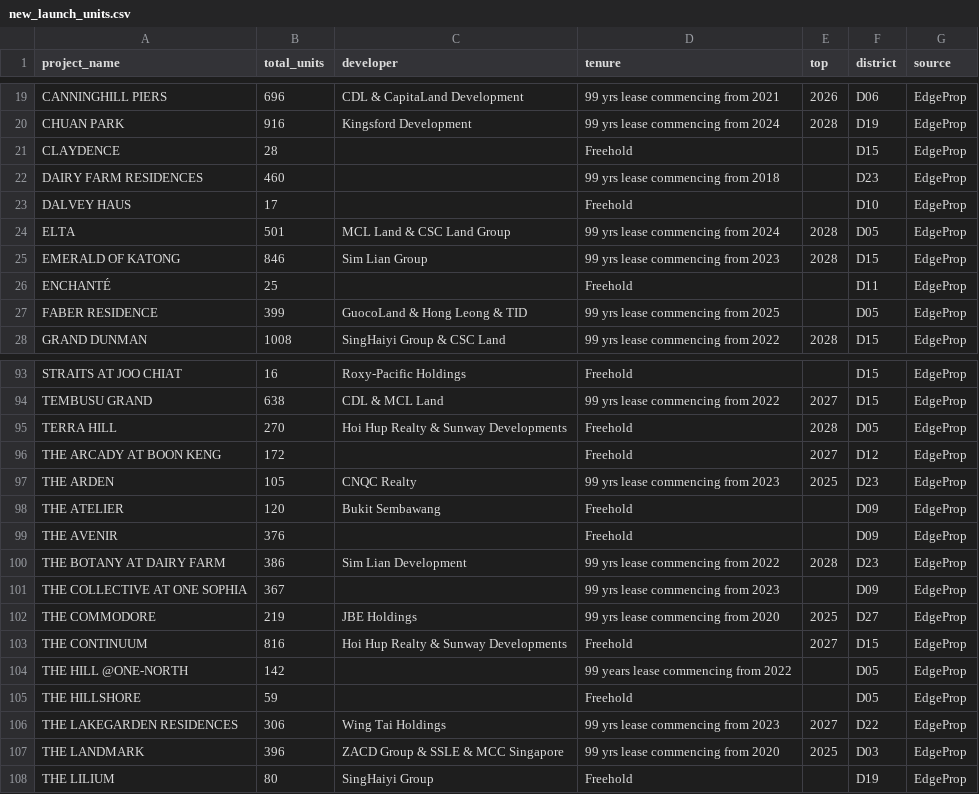
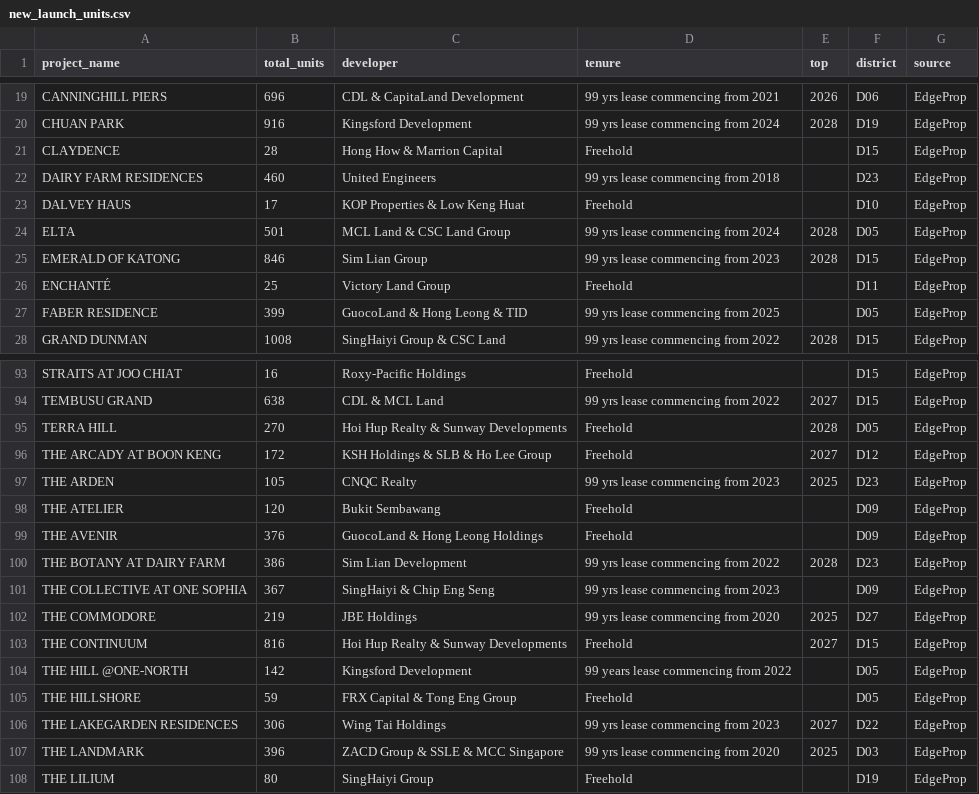
Before and after one commit to sgpropertyanalytics/sg-property-analytics, a CSV file: backend/data/new_launch_units.csv, drawn as a sheet; only a part is shown, gaps mark what is left out; the diff covers the shown part only.

```diff
--- a/backend/data/new_launch_units.csv
+++ b/backend/data/new_launch_units.csv
@@ -20,8 +20,8 @@ CANNINGHILL PIERS,696,CDL & CapitaLand Development,99 yrs lease commencing from
 CHUAN PARK,916,Kingsford Development,99 yrs lease commencing from 2024,2028,D19,EdgeProp
-CLAYDENCE,28,,Freehold,,D15,EdgeProp
-DAIRY FARM RESIDENCES,460,,99 yrs lease commencing from 2018,,D23,EdgeProp
-DALVEY HAUS,17,,Freehold,,D10,EdgeProp
+CLAYDENCE,28,Hong How & Marrion Capital,Freehold,,D15,EdgeProp
+DAIRY FARM RESIDENCES,460,United Engineers,99 yrs lease commencing from 2018,,D23,EdgeProp
+DALVEY HAUS,17,KOP Properties & Low Keng Huat,Freehold,,D10,EdgeProp
 ELTA,501,MCL Land & CSC Land Group,99 yrs lease commencing from 2024,2028,D05,EdgeProp
 EMERALD OF KATONG,846,Sim Lian Group,99 yrs lease commencing from 2023,2028,D15,EdgeProp
-ENCHANTÉ,25,,Freehold,,D11,EdgeProp
+ENCHANTÉ,25,Victory Land Group,Freehold,,D11,EdgeProp
 FABER RESIDENCE,399,GuocoLand & Hong Leong & TID,99 yrs lease commencing from 2025,,D05,EdgeProp
@@ -95,12 +95,12 @@ TEMBUSU GRAND,638,CDL & MCL Land,99 yrs lease commencing from 2022,2027,D15,Edge
 TERRA HILL,270,Hoi Hup Realty & Sunway Developments,Freehold,2028,D05,EdgeProp
-THE ARCADY AT BOON KENG,172,,Freehold,2027,D12,EdgeProp
+THE ARCADY AT BOON KENG,172,KSH Holdings & SLB & Ho Lee Group,Freehold,2027,D12,EdgeProp
 THE ARDEN,105,CNQC Realty,99 yrs lease commencing from 2023,2025,D23,EdgeProp
 THE ATELIER,120,Bukit Sembawang,Freehold,,D09,EdgeProp
-THE AVENIR,376,,Freehold,,D09,EdgeProp
+THE AVENIR,376,GuocoLand & Hong Leong Holdings,Freehold,,D09,EdgeProp
 THE BOTANY AT DAIRY FARM,386,Sim Lian Development,99 yrs lease commencing from 2022,2028,D23,EdgeProp
-THE COLLECTIVE AT ONE SOPHIA,367,,99 yrs lease commencing from 2023,,D09,EdgeProp
+THE COLLECTIVE AT ONE SOPHIA,367,SingHaiyi & Chip Eng Seng,99 yrs lease commencing from 2023,,D09,EdgeProp
 THE COMMODORE,219,JBE Holdings,99 yrs lease commencing from 2020,2025,D27,EdgeProp
 THE CONTINUUM,816,Hoi Hup Realty & Sunway Developments,Freehold,2027,D15,EdgeProp
-THE HILL @ONE-NORTH,142,,99 years lease commencing from 2022,,D05,EdgeProp
-THE HILLSHORE,59,,Freehold,,D05,EdgeProp
+THE HILL @ONE-NORTH,142,Kingsford Development,99 years lease commencing from 2022,,D05,EdgeProp
+THE HILLSHORE,59,FRX Capital & Tong Eng Group,Freehold,,D05,EdgeProp
 THE LAKEGARDEN RESIDENCES,306,Wing Tai Holdings,99 yrs lease commencing from 2023,2027,D22,EdgeProp
```
Also changed, not shown: 27 edited cells elsewhere in this file, 1 other file.
